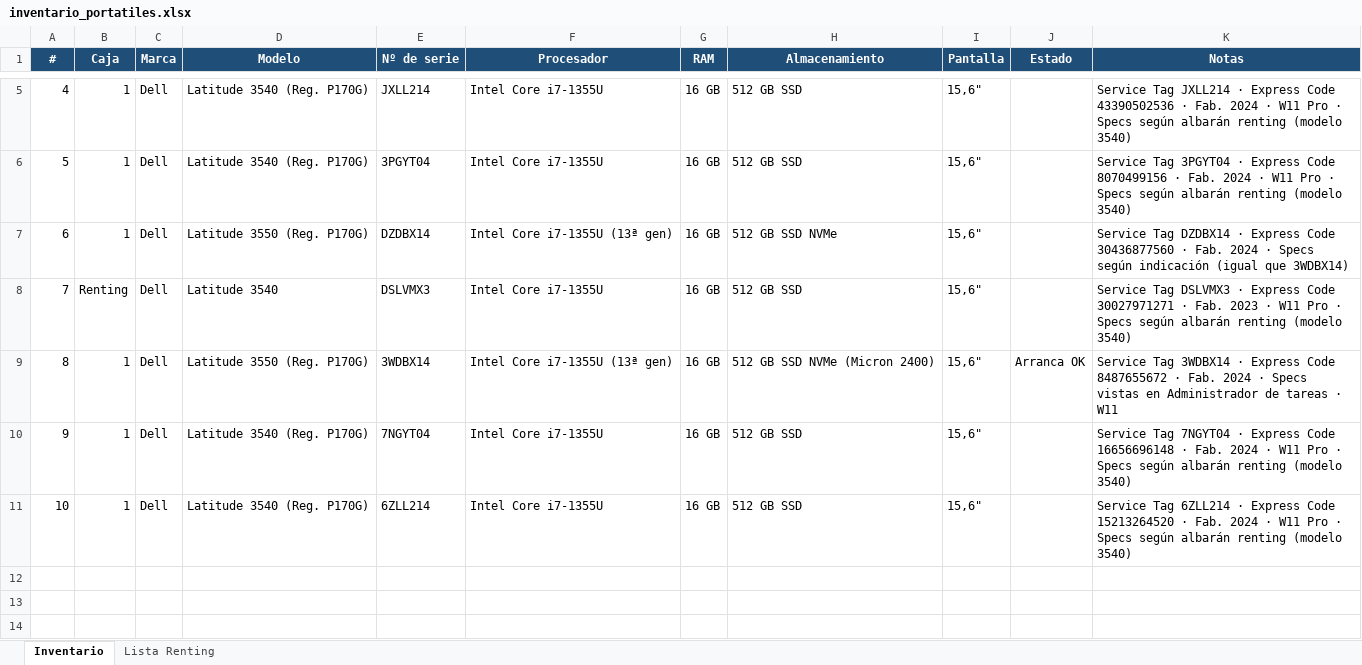
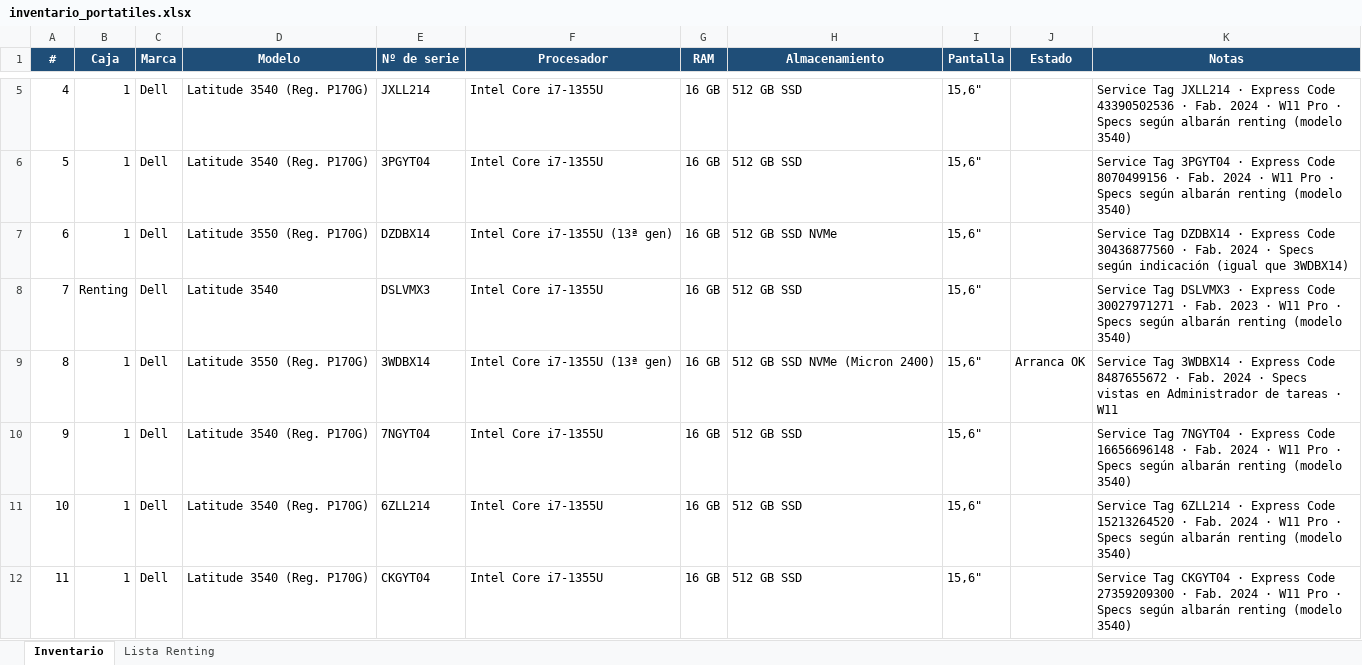
Before and after one commit to Dranicos/trabajo, an Excel workbook: inventario_portatiles.xlsx, sheet Inventario, drawn as a sheet; only a part is shown, gaps mark what is left out; values as stored, in another font and other column widths than the file's, no borders; the diff names each change by its address in the sheet, - before the commit and + after, or states it on an @@ line.

```diff
--- a/inventario_portatiles.xlsx (sheet Inventario)
+++ b/inventario_portatiles.xlsx (sheet Inventario)
+row 12: 11 | 1 | Dell | Latitude 3540 (Reg. P170G) | CKGYT04 | Intel Core i7-1355U | 16 GB | 512 GB SSD | 15,6" |  | Service Tag CKGYT04 · Express Code 27359209300 · Fab. 2024 · W11 Pro · Specs según albarán renting (modelo 3540)
```
